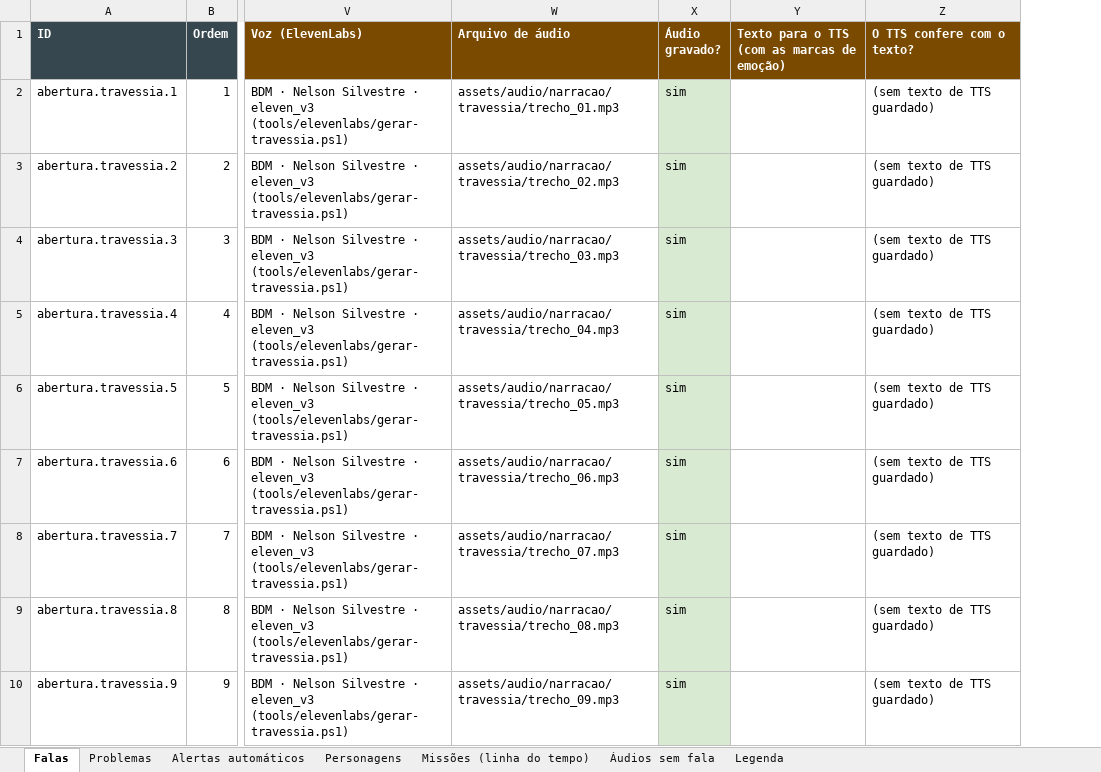
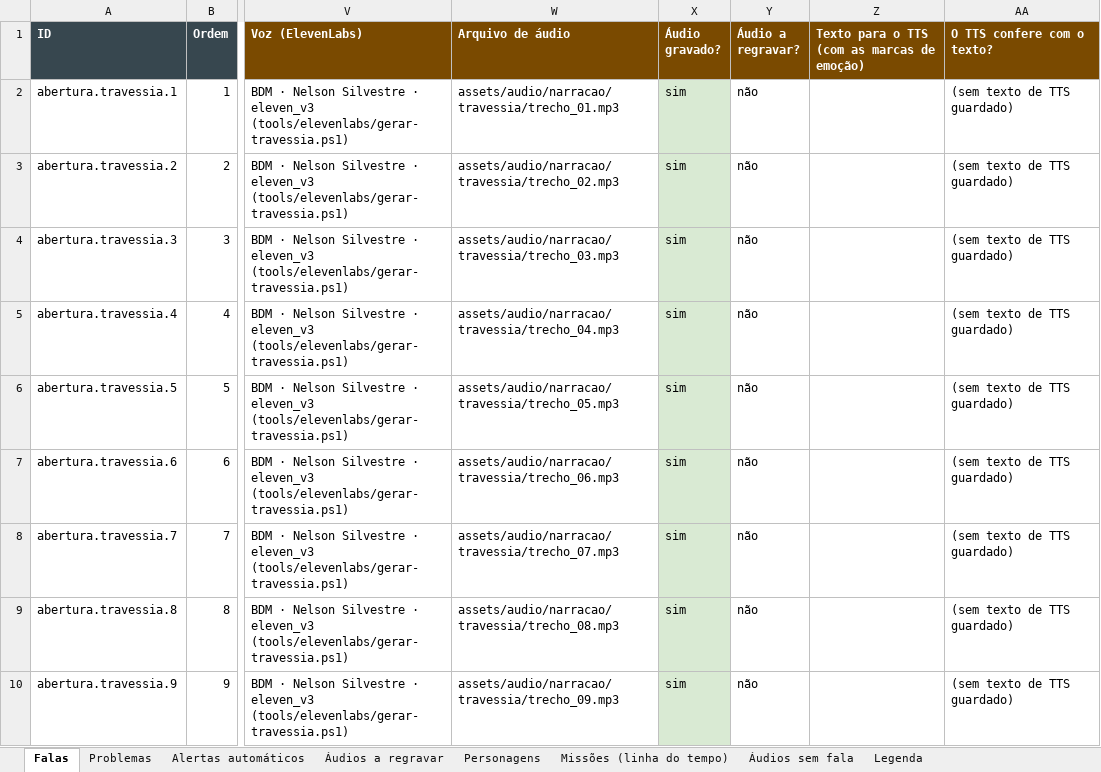
Before and after one commit to acentauric/myths-valley-3d, an Excel workbook: docs/falas/FALAS.xlsx, sheet Falas, drawn as a sheet; only a part is shown, gaps mark what is left out; values as stored, in another font and other column widths than the file's, no borders; the diff covers the shown part only; the diff names each change by its address in the sheet, - before the commit and + after, or states it on an @@ line.

```diff
--- a/docs/falas/FALAS.xlsx (sheet Falas)
+++ b/docs/falas/FALAS.xlsx (sheet Falas)
+sheet tab: Áudios a regravar
+column Y (Áudio a regravar?), rows 2-10: all não
```
Also changed, not shown: 15 edited cells elsewhere in this sheet, sheet Personagens, sheet Problemas, sheet Legenda, 8 other files.
